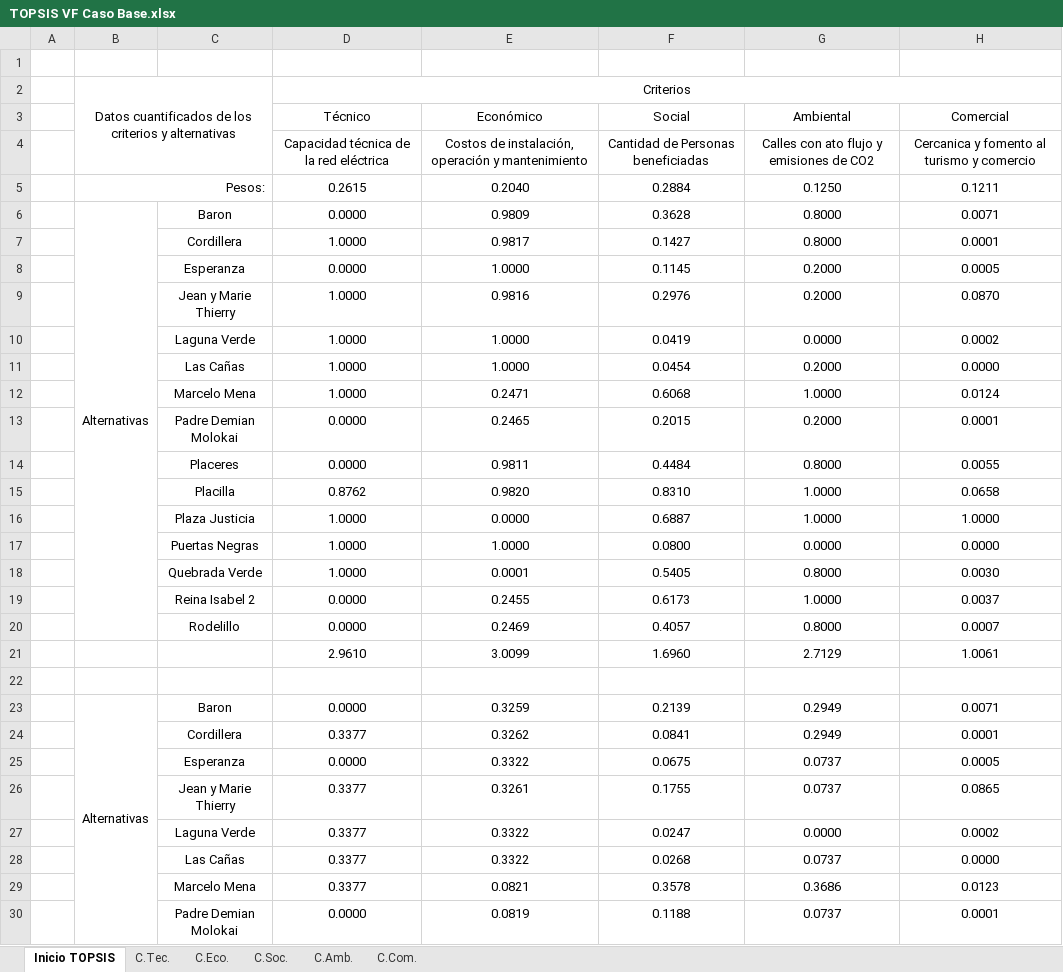
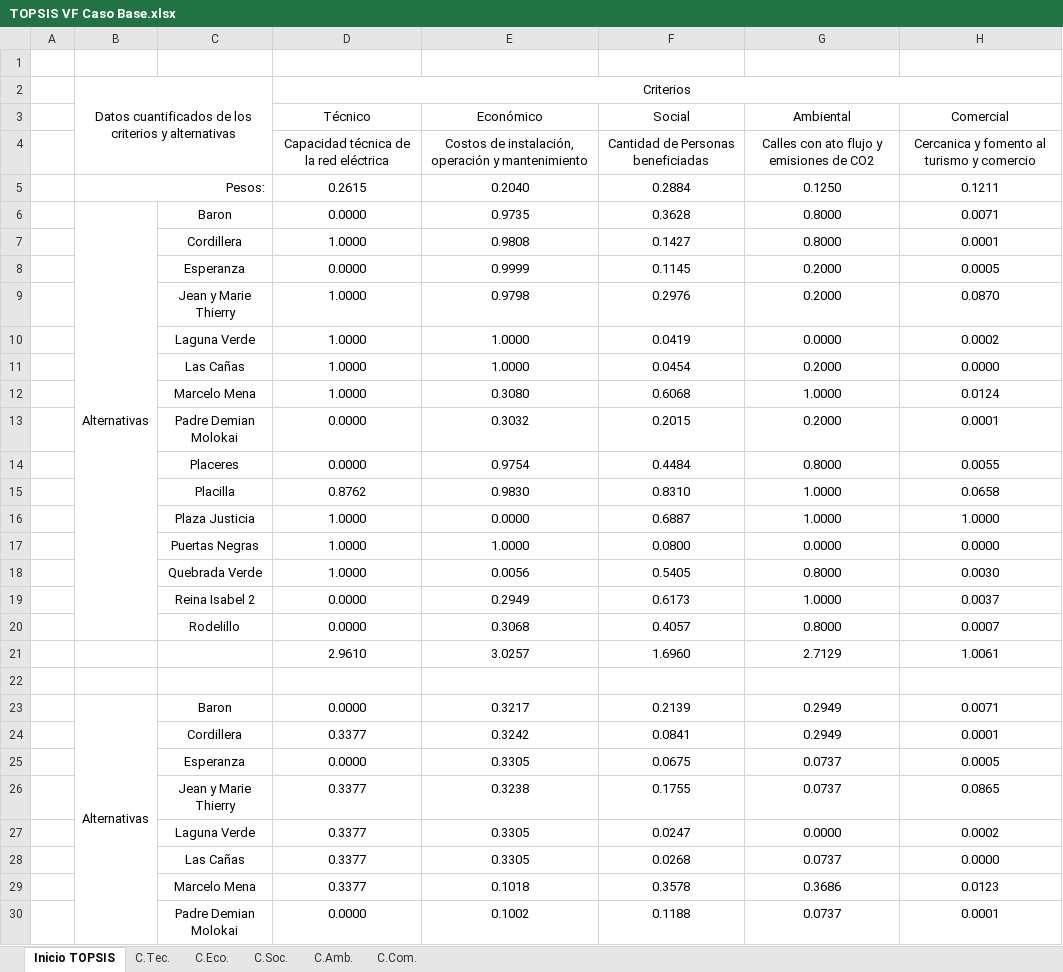
Before and after one commit to Benjamin-Parraguez/Repositorio-Proyecto-de-titulo-AHP-Embeddings, an Excel workbook: MatricesTOPSIS/TOPSIS VF Caso Base.xlsx, sheet Inicio TOPSIS, drawn as a sheet; only a part is shown; values as stored, in another font and other column widths than the file's, no borders; the diff covers the shown part only; the diff names each change by its address in the sheet, - before the commit and + after, or states it on an @@ line.

Commit message:
Add files via upload

```diff
--- a/MatricesTOPSIS/TOPSIS VF Caso Base.xlsx (sheet Inicio TOPSIS)
+++ b/MatricesTOPSIS/TOPSIS VF Caso Base.xlsx (sheet Inicio TOPSIS)
-E6 (Económico): 0.9809
+E6 (Económico): 0.9735
-E7 (Económico): 0.9817
+E7 (Económico): 0.9808
-E8 (Económico): 1.0000
+E8 (Económico): 0.9999
-E9 (Económico): 0.9816
+E9 (Económico): 0.9798
-E12 (Económico): 0.2471
+E12 (Económico): 0.3080
-E13 (Económico): 0.2465
+E13 (Económico): 0.3032
-E14 (Económico): 0.9811
+E14 (Económico): 0.9754
-E15 (Económico): 0.9820
+E15 (Económico): 0.9830
-E18 (Económico): 0.0001
+E18 (Económico): 0.0056
-E19 (Económico): 0.2455
+E19 (Económico): 0.2949
-E20 (Económico): 0.2469
+E20 (Económico): 0.3068
-E21 (Económico): 3.0099
+E21 (Económico): 3.0257
-E23 (Económico): 0.3259
+E23 (Económico): 0.3217
-E24 (Económico): 0.3262
+E24 (Económico): 0.3242
-E25 (Económico): 0.3322
+E25 (Económico): 0.3305
-E26 (Económico): 0.3261
+E26 (Económico): 0.3238
-E27:E28 (Económico): 0.3322
+E27:E28 (Económico): 0.3305
-E29 (Económico): 0.0821
+E29 (Económico): 0.1018
-E30 (Económico): 0.0819
+E30 (Económico): 0.1002
```
Also changed, not shown: 11 added rows, 11 removed rows and 70 edited cells elsewhere in this sheet, sheet C.Eco..
